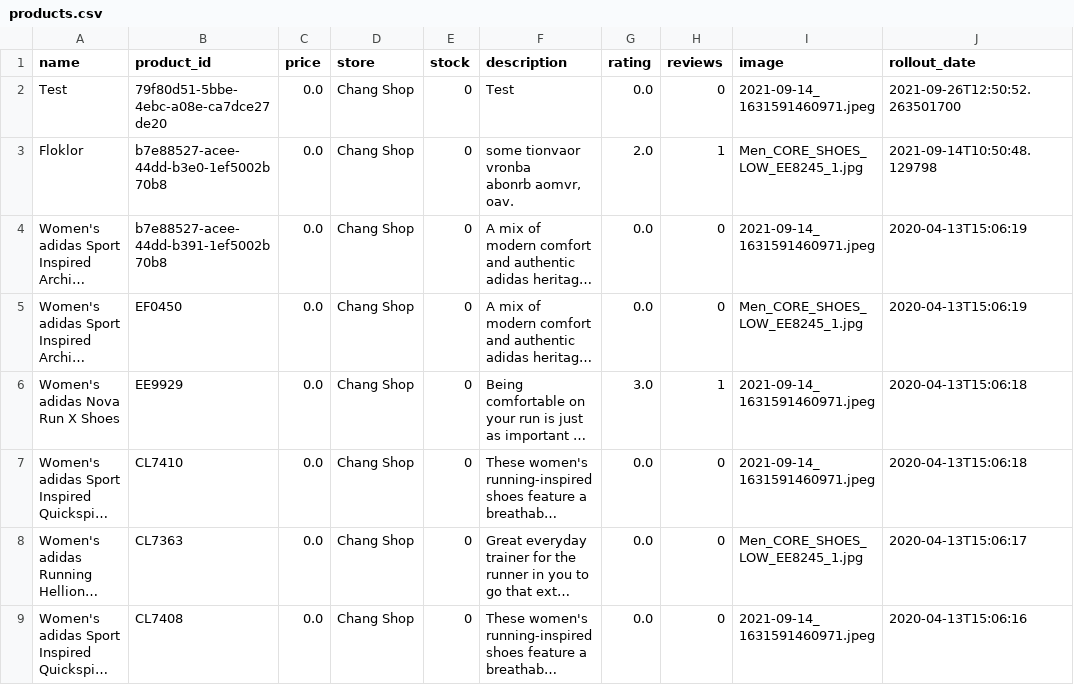
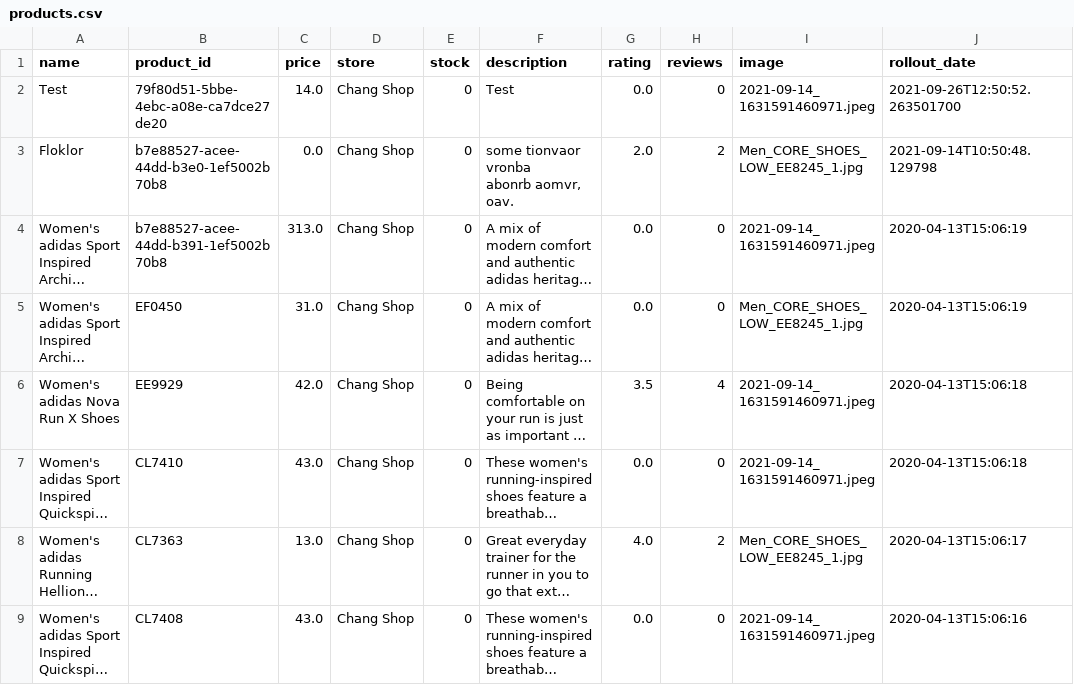
Before and after one commit to napatswift/project-641-mercury, a CSV file: data/products.csv, drawn as a sheet; only a part is shown; long unchanged cells end in …; the diff names each change by its address in the sheet, - before the commit and + after, or states it on an @@ line.

```diff
--- a/data/products.csv
+++ b/data/products.csv
-C2 (price): 0.0
+C2 (price): 14.0
-H3 (reviews): 1
+H3 (reviews): 2
-C4 (price): 0.0
+C4 (price): 313.0
-C5 (price): 0.0
+C5 (price): 31.0
-C6 (price): 0.0
+C6 (price): 42.0
-G6 (rating): 3.0
+G6 (rating): 3.5
-H6 (reviews): 1
+H6 (reviews): 4
-C7 (price): 0.0
+C7 (price): 43.0
-C8 (price): 0.0
+C8 (price): 13.0
-G8 (rating): 0.0
+G8 (rating): 4.0
-H8 (reviews): 0
+H8 (reviews): 2
-C9 (price): 0.0
+C9 (price): 43.0
```
Also changed, not shown: data/accounts.csv, data/reviews.csv, 32 other files.
